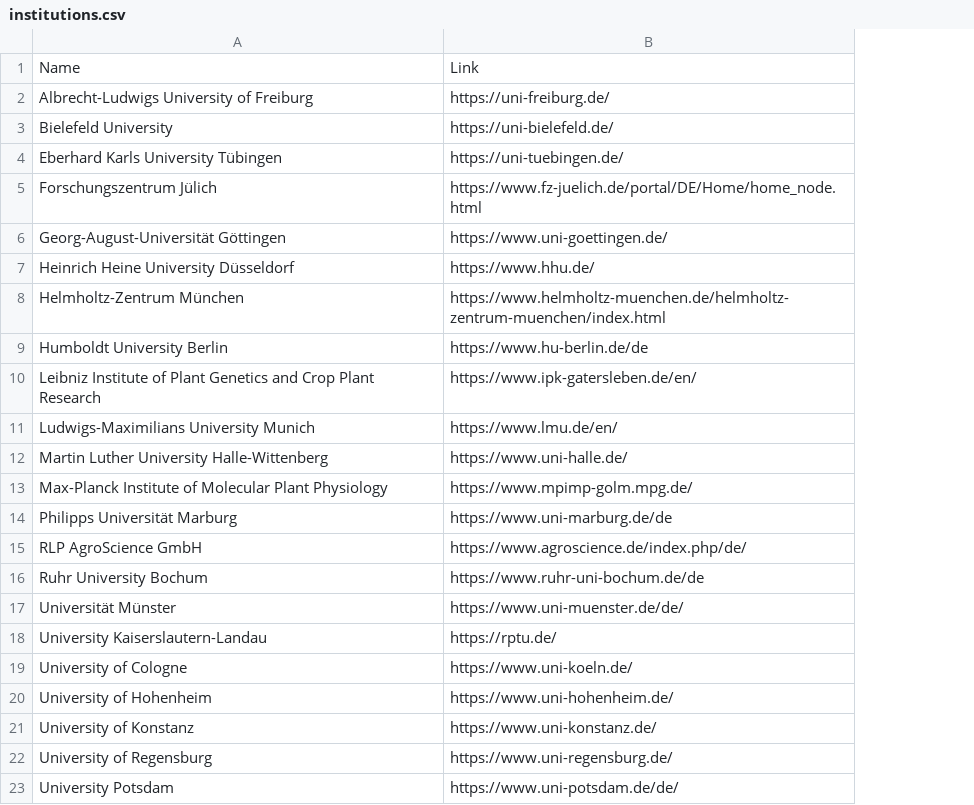
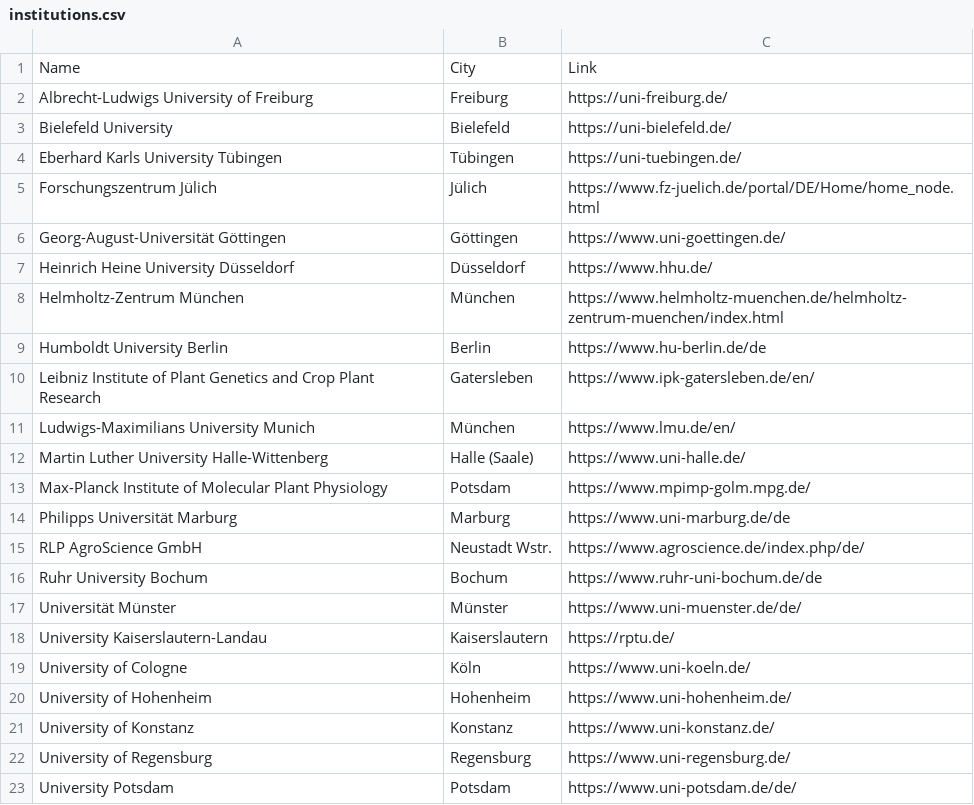
Before and after one commit to nfdi4plants/nfdi4plants.github.io, a CSV file: src/assets/data/institutions.csv, drawn as a sheet; the diff names each change by its address in the sheet, - before the commit and + after, or states it on an @@ line.

```diff
--- a/src/assets/data/institutions.csv
+++ b/src/assets/data/institutions.csv
+column B, rows 1-23: City | Freiburg | Bielefeld | Tübingen | Jülich | Göttingen | Düsseldorf | München | Berlin | Gatersleben | München | Halle (Saale) | Potsdam | Marburg | Neustadt Wstr. | Bochum | Münster | Kaiserslautern | Köln | Hohenheim | Konstanz | Regensburg | Potsdam
```
Also changed, not shown: src/assets/data/places.csv, 1 other file.
